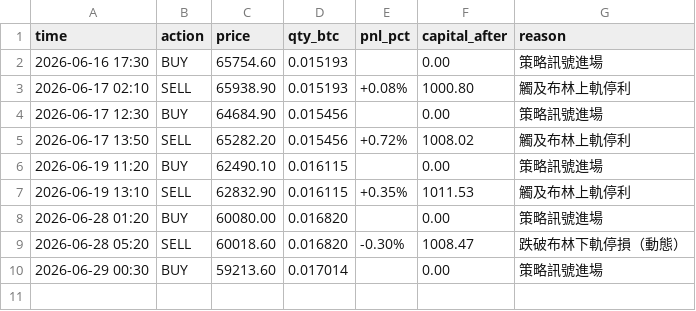
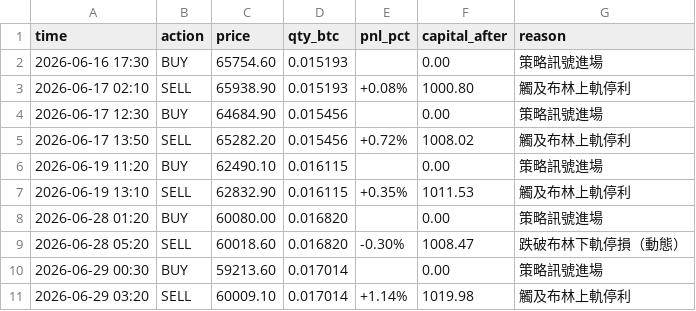
Before and after one commit to KevinYee-yee/btc-trading-bot, a CSV file: trade_log.csv, drawn as a sheet; the diff names each change by its address in the sheet, - before the commit and + after, or states it on an @@ line.

```diff
--- a/trade_log.csv
+++ b/trade_log.csv
+row 11: 2026-06-29 03:20 | SELL | 60009.10 | 0.017014 | +1.14% | 1019.98 | 觸及布林上軌停利
```
Also changed, not shown: 1 other file.
